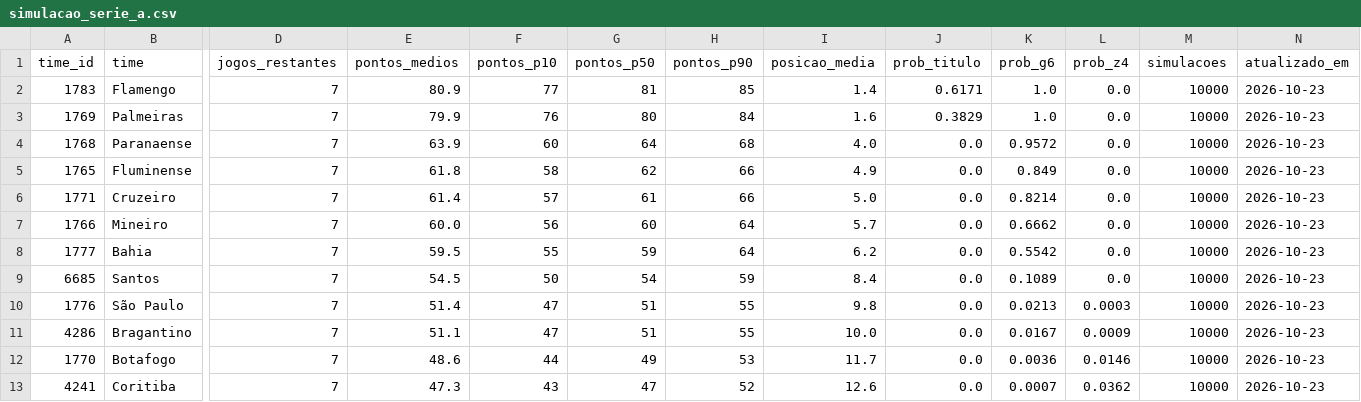
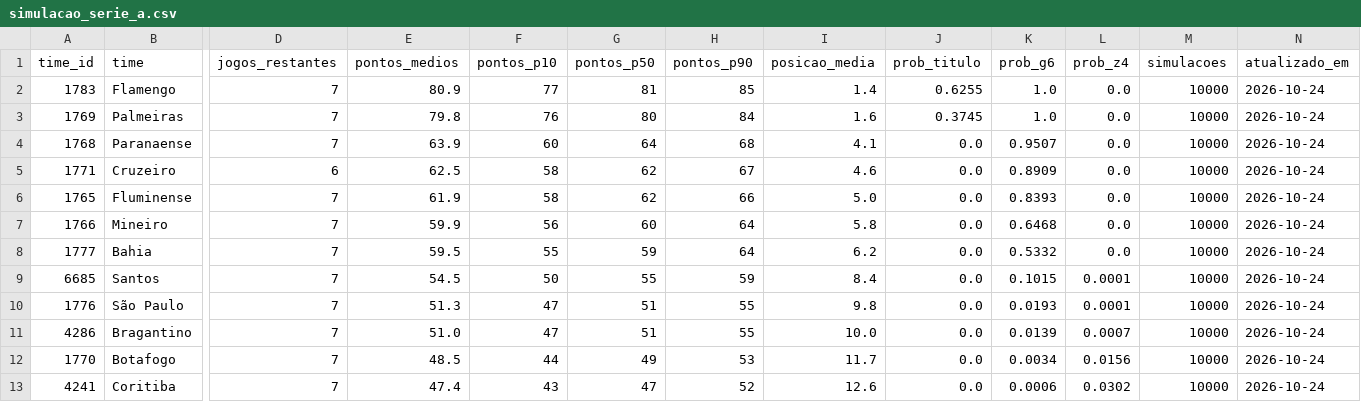
Before and after one commit to edsonsena15-lab/analise_corinthians, a CSV file: simulacao_serie_a.csv, drawn as a sheet; only a part is shown, gaps mark what is left out; removed rows and columns are numbered as before the commit, all else as after; rows hold the shown columns only; the diff covers the shown part only; the diff names each change by its address in the sheet, - before the commit and + after, or states it on an @@ line.

```diff
--- a/simulacao_serie_a.csv
+++ b/simulacao_serie_a.csv
-J2 (prob_titulo): 0.6171
+J2 (prob_titulo): 0.6255
-N2:N4 (atualizado_em): 2026-10-23
+N2:N4 (atualizado_em): 2026-10-24
-E3 (pontos_medios): 79.9
+E3 (pontos_medios): 79.8
-J3 (prob_titulo): 0.3829
+J3 (prob_titulo): 0.3745
-I4 (posicao_media): 4.0
+I4 (posicao_media): 4.1
-K4 (prob_g6): 0.9572
+K4 (prob_g6): 0.9507
+row 5: 1771 | Cruzeiro | 6 | 62.5 | 58 | 62 | 67 | 4.6 | 0.0 | 0.8909 | 0.0 | 10000 | 2026-10-24
-E6 (pontos_medios): 61.8
+E6 (pontos_medios): 61.9
-I6 (posicao_media): 4.9
+I6 (posicao_media): 5.0
-K6 (prob_g6): 0.849
+K6 (prob_g6): 0.8393
-N6 (atualizado_em): 2026-10-23
+N6 (atualizado_em): 2026-10-24
-row 6: 1771 | Cruzeiro | 7 | 61.4 | 57 | 61 | 66 | 5.0 | 0.0 | 0.8214 | 0.0 | 10000 | 2026-10-23
-E7 (pontos_medios): 60.0
+E7 (pontos_medios): 59.9
-I7 (posicao_media): 5.7
+I7 (posicao_media): 5.8
-K7 (prob_g6): 0.6662
+K7 (prob_g6): 0.6468
-N7:N13 (atualizado_em): 2026-10-23
+N7:N13 (atualizado_em): 2026-10-24
-K8 (prob_g6): 0.5542
+K8 (prob_g6): 0.5332
-G9 (pontos_p50): 54
+G9 (pontos_p50): 55
-K9 (prob_g6): 0.1089
+K9 (prob_g6): 0.1015
-L9 (prob_z4): 0.0
+L9 (prob_z4): 0.0001
-E10 (pontos_medios): 51.4
+E10 (pontos_medios): 51.3
-K10 (prob_g6): 0.0213
+K10 (prob_g6): 0.0193
-L10 (prob_z4): 0.0003
+L10 (prob_z4): 0.0001
-E11 (pontos_medios): 51.1
+E11 (pontos_medios): 51.0
-K11 (prob_g6): 0.0167
+K11 (prob_g6): 0.0139
-L11 (prob_z4): 0.0009
+L11 (prob_z4): 0.0007
-E12 (pontos_medios): 48.6
+E12 (pontos_medios): 48.5
-K12 (prob_g6): 0.0036
+K12 (prob_g6): 0.0034
-L12 (prob_z4): 0.0146
+L12 (prob_z4): 0.0156
-E13 (pontos_medios): 47.3
+E13 (pontos_medios): 47.4
-K13 (prob_g6): 0.0007
+K13 (prob_g6): 0.0006
-L13 (prob_z4): 0.0362
+L13 (prob_z4): 0.0302
```
Also changed, not shown: 26 edited cells elsewhere in this file, artilharia_corinthians.csv, tabela_serie_a.csv, 1 other file.
